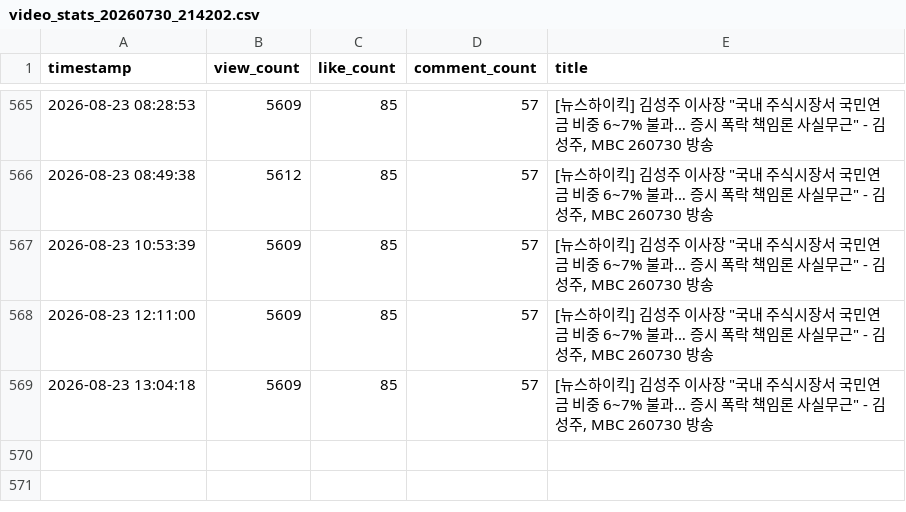
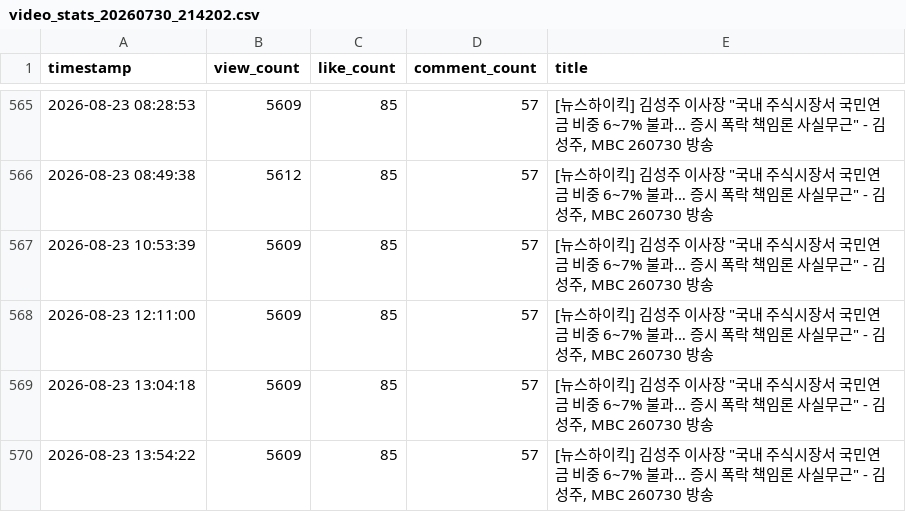
Before and after one commit to coatl47/youtube-comment-monitoring, a CSV file: video_stats/video_stats_20260730_214202.csv, drawn as a sheet; only a part is shown, gaps mark what is left out.

```diff
--- a/video_stats/video_stats_20260730_214202.csv
+++ b/video_stats/video_stats_20260730_214202.csv
@@ -569 +569,2 @@ timestamp,view_count,like_count,comment_count,title
 2026-08-23 13:04:18,5609,85,57,"[뉴스하이킥] 김성주 이사장 ""국내 주식시장서 국민연금 비중 6~7% 불과… 증시 폭락 책임론 사실무근"" - 김성주, MBC 260730 방송"
+2026-08-23 13:54:22,5609,85,57,"[뉴스하이킥] 김성주 이사장 ""국내 주식시장서 국민연금 비중 6~7% 불과… 증시 폭락 책임론 사실무근"" - 김성주, MBC 260730 방송"
```
